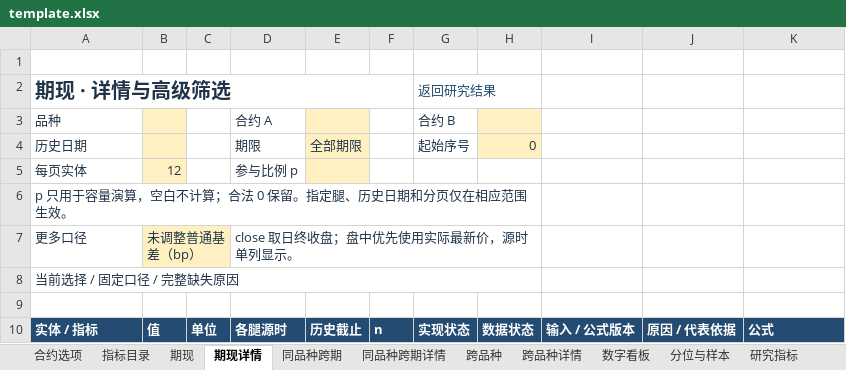
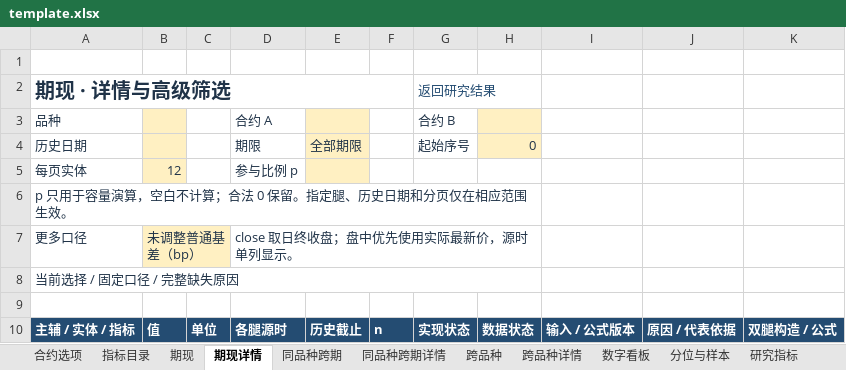
Before and after one commit to vanadium22/Delta1, an Excel workbook: dashboard/excel_numeric/template.xlsx, sheet 期现详情, drawn as a sheet; values as stored, in another font and other column widths than the file's, no borders; the diff names each change by its address in the sheet, - before the commit and + after, or states it on an @@ line.

```diff
--- a/dashboard/excel_numeric/template.xlsx (sheet 期现详情)
+++ b/dashboard/excel_numeric/template.xlsx (sheet 期现详情)
-A10 (期现 · 详情与高级筛选): 实体 / 指标
+A10 (期现 · 详情与高级筛选): 主辅 / 实体 / 指标
-K10: 公式
+K10: 双腿构造 / 公式
```
Also changed, not shown: sheet 指标目录, sheet 合约选项, sheet 跨品种详情, sheet 同品种跨期详情, sheet 跨品种, sheet 同品种跨期, charts or pictures, 27 other files.
